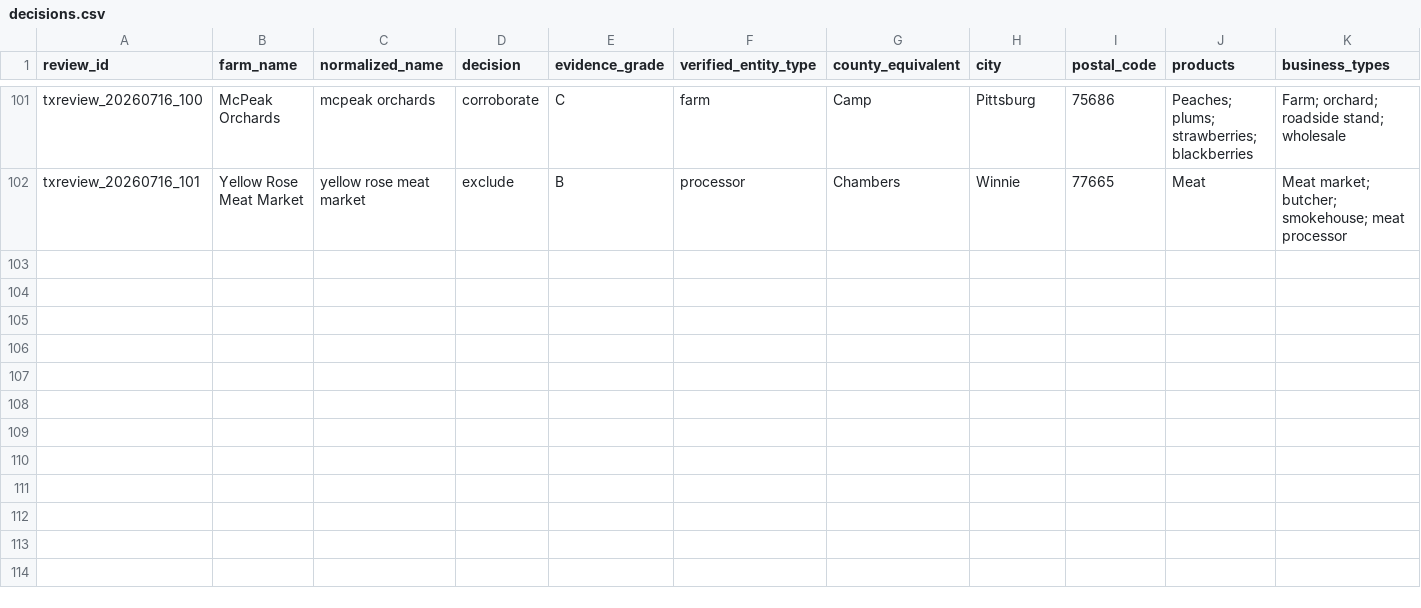
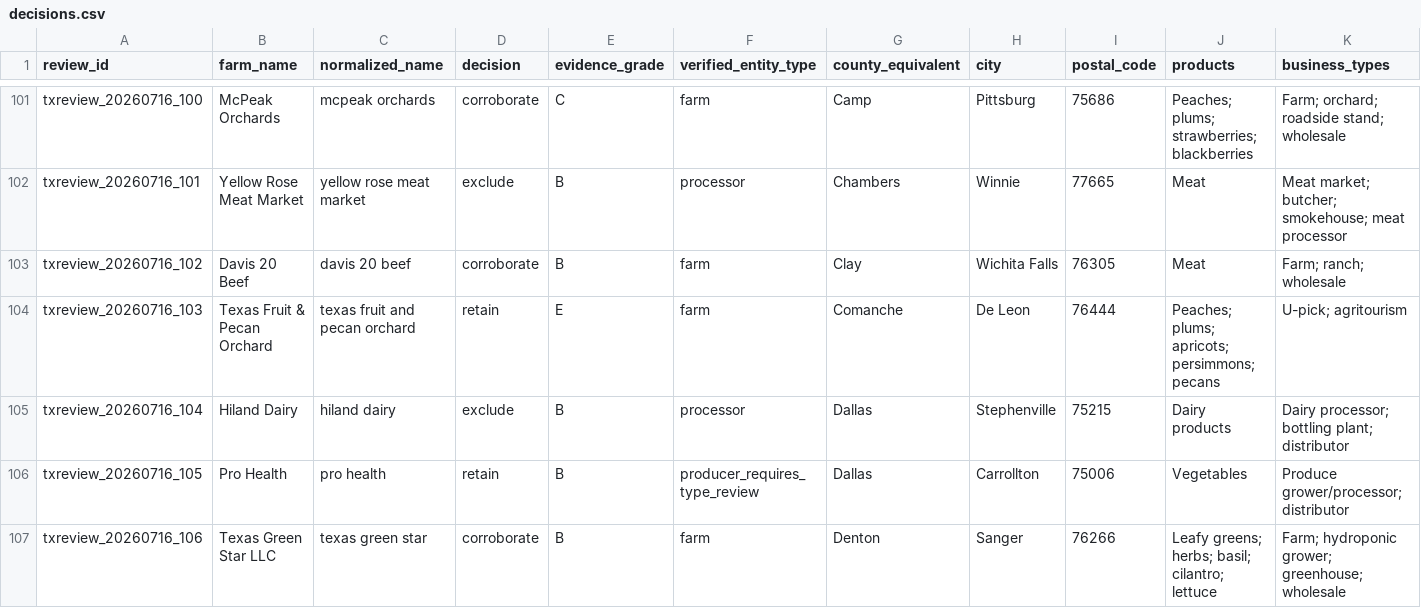
Before and after one commit to WBHankins93/farm-finder, a CSV file: research/state-expansions/TX/decisions.csv, drawn as a sheet; only a part is shown, gaps mark what is left out; rows hold the shown columns only; the diff names each change by its address in the sheet, - before the commit and + after, or states it on an @@ line.

Commit message:
qa: close North Texas county batch

```diff
--- a/research/state-expansions/TX/decisions.csv
+++ b/research/state-expansions/TX/decisions.csv
+row 103: txreview_20260716_102 | Davis 20 Beef | davis 20 beef | corroborate | B | farm | Clay | Wichita Falls | 76305 | Meat | Farm; ranch; wholesale
+row 104: txreview_20260716_103 | Texas Fruit & Pecan Orchard | texas fruit and pecan orchard | retain | E | farm | Comanche | De Leon | 76444 | Peaches; plums; apricots; persimmons; pecans | U-pick; agritourism
+row 105: txreview_20260716_104 | Hiland Dairy | hiland dairy | exclude | B | processor | Dallas | Stephenville | 75215 | Dairy products | Dairy processor; bottling plant; distributor
+row 106: txreview_20260716_105 | Pro Health | pro health | retain | B | producer_requires_type_review | Dallas | Carrollton | 75006 | Vegetables | Produce grower/processor; distributor
+row 107: txreview_20260716_106 | Texas Green Star LLC | texas green star | corroborate | B | farm | Denton | Sanger | 76266 | Leafy greens; herbs; basil; cilantro; lettuce | Farm; hydroponic grower; greenhouse; wholesale
```
Also changed, not shown: research/state-expansions/TX/entities.csv, 2 other files.
